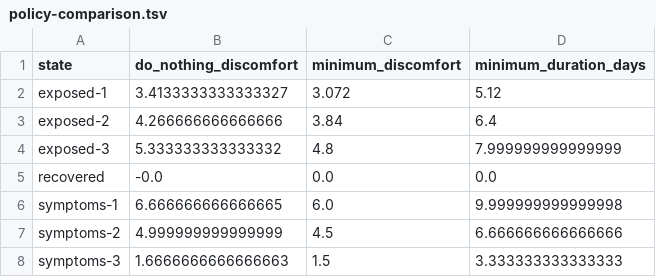
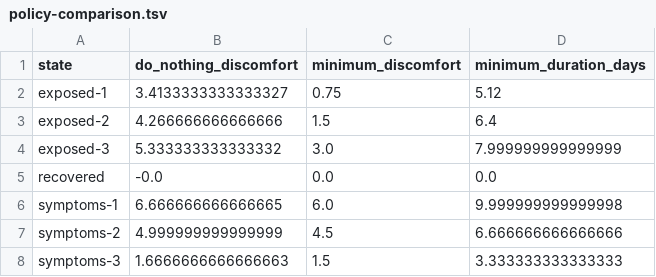
Before and after one commit to auwineza/Mod8-Week6, a TSV file: policy-comparison.tsv, drawn as a sheet.

```diff
--- a/policy-comparison.tsv
+++ b/policy-comparison.tsv
@@ -1,5 +1,5 @@
 state	do_nothing_discomfort	minimum_discomfort	minimum_duration_days
-exposed-1	3.4133333333333327	3.072	5.12
-exposed-2	4.266666666666666	3.84	6.4
-exposed-3	5.333333333333332	4.8	7.999999999999999
+exposed-1	3.4133333333333327	0.75	5.12
+exposed-2	4.266666666666666	1.5	6.4
+exposed-3	5.333333333333332	3.0	7.999999999999999
 recovered	-0.0	0.0	0.0
```
Also changed, not shown: 1 other file.
